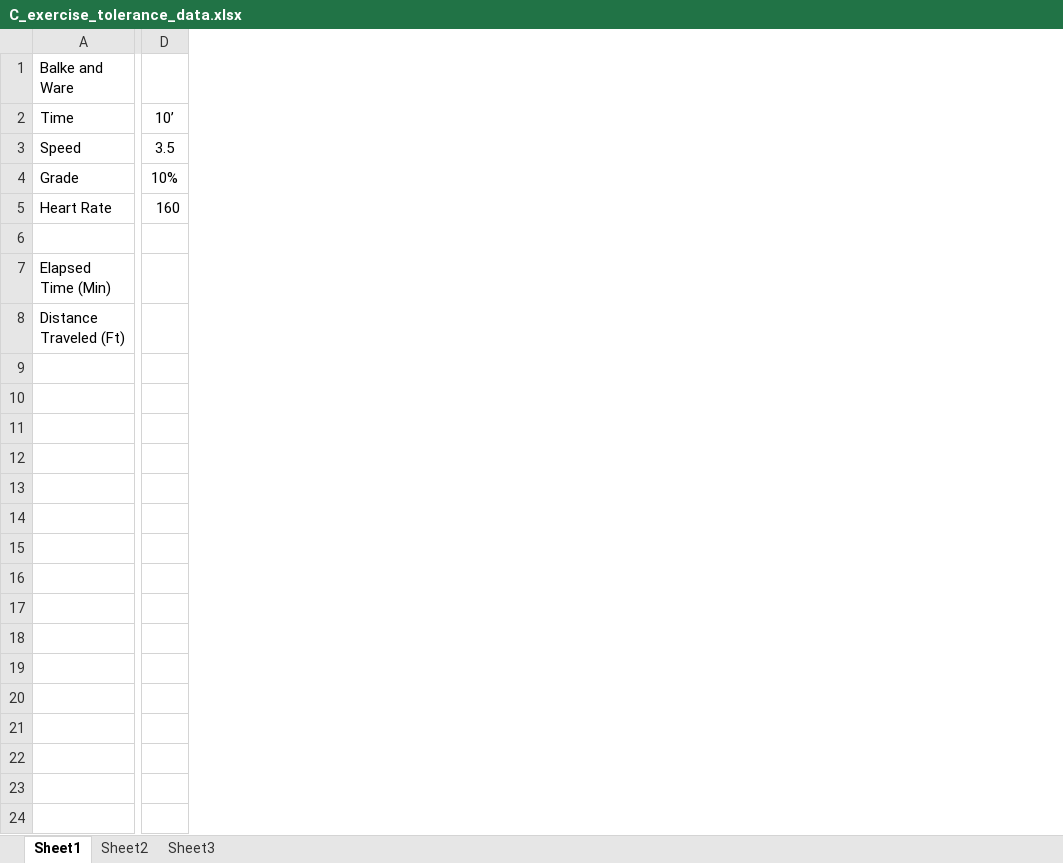
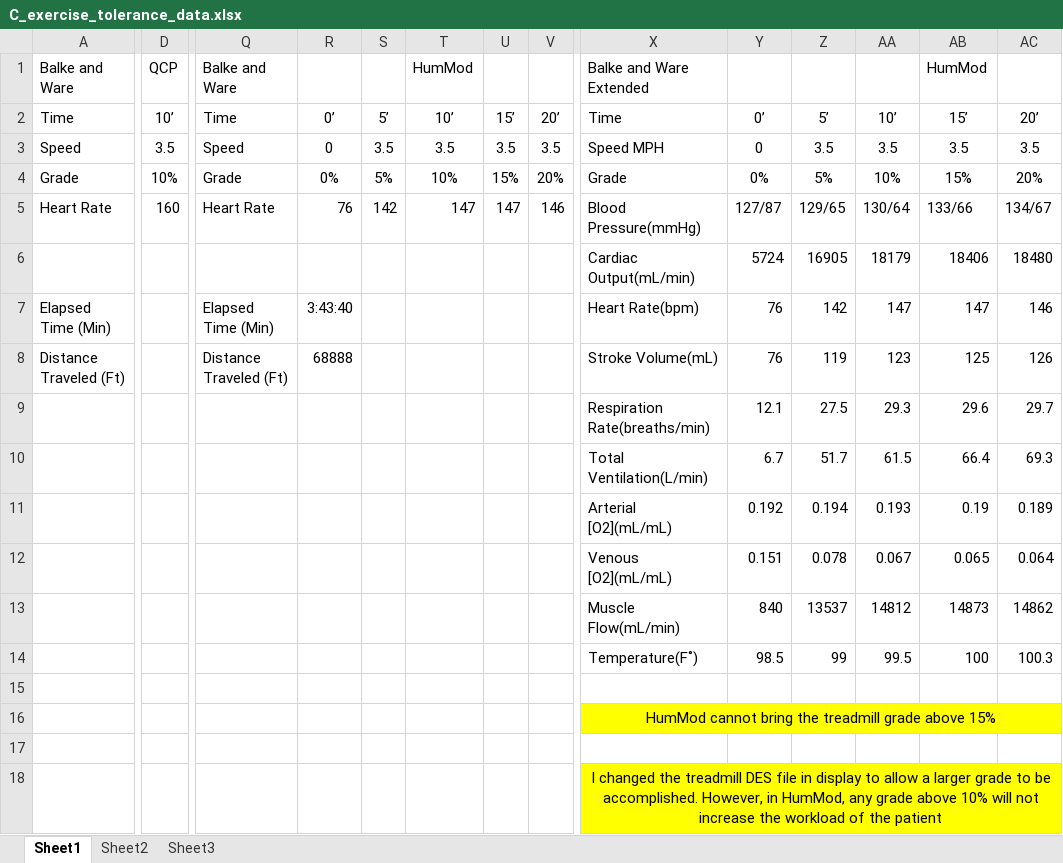
Before and after one commit to HumMod/labs, an Excel workbook: appendices/C_exercise_tolerance/C_exercise_tolerance_data.xlsx, sheet Sheet1, drawn as a sheet; only a part is shown, gaps mark what is left out; values as stored, in another font and other column widths than the file's, no borders; rows hold the shown columns only; the diff covers the shown part only; the diff names each change by its address in the sheet, - before the commit and + after, or states it on an @@ line.

Commit message:
Adding Appendix C HumMod data and the relevant changed DES files

```diff
--- a/appendices/C_exercise_tolerance/C_exercise_tolerance_data.xlsx (sheet Sheet1)
+++ b/appendices/C_exercise_tolerance/C_exercise_tolerance_data.xlsx (sheet Sheet1)
+column Q, rows 1-8: Balke and Ware | Time | Speed | Grade | Heart Rate |  | Elapsed Time (Min) | Distance Traveled (Ft)
+column R, rows 2-8: 0’ | 0 | 0% | 76 |  | 3:43:40 | 68888
+column S, rows 2-5: 5’ | 3.5 | 5% | 142
+column T, rows 1-5: HumMod | 10’ | 3.5 | 10% | 147
+column U, rows 2-5: 15’ | 3.5 | 15% | 147
+column V, rows 2-5: 20’ | 3.5 | 20% | 146
+column X, rows 1-14: Balke and Ware Extended | Time | Speed MPH | Grade | Blood Pressure(mmHg) | Cardiac Output(mL/min) | Heart Rate(bpm) | Stroke Volume(mL) | Respiration Rate(breaths/min) | Total Ventilation(L/min) | Arterial [O2](mL/mL) | Venous [O2](mL/mL) | Muscle Flow(mL/min) | Temperature(F˚)
+column Y, rows 2-14: 0’ | 0 | 0% | 127/87 | 5724 | 76 | 76 | 12.1 | 6.7 | 0.192 | 0.151 | 840 | 98.5
+column Z, rows 2-14: 5’ | 3.5 | 5% | 129/65 | 16905 | 142 | 119 | 27.5 | 51.7 | 0.194 | 0.078 | 13537 | 99
+column AA, rows 2-14: 10’ | 3.5 | 10% | 130/64 | 18179 | 147 | 123 | 29.3 | 61.5 | 0.193 | 0.067 | 14812 | 99.5
+column AB, rows 1-14: HumMod | 15’ | 3.5 | 15% | 133/66 | 18406 | 147 | 125 | 29.6 | 66.4 | 0.19 | 0.065 | 14873 | 100
+column AC, rows 2-14: 20’ | 3.5 | 20% | 134/67 | 18480 | 146 | 126 | 29.7 | 69.3 | 0.189 | 0.064 | 14862 | 100.3
-D1: (empty)
+D1: QCP
+row 15: (empty)
+row 16:  |  |  |  |  |  |  |  | HumMod cannot bring the treadmill grade above 15%
+row 17: (empty)
+row 18:  |  |  |  |  |  |  |  | I changed the treadmill DES file in display to allow a larger grade to be accomplished. However, in HumMod, any grade above 10% will not increase the workload of the patient
```
Also changed, not shown: 4 added columns and 2 edited cells elsewhere in this sheet, 1 other file.
